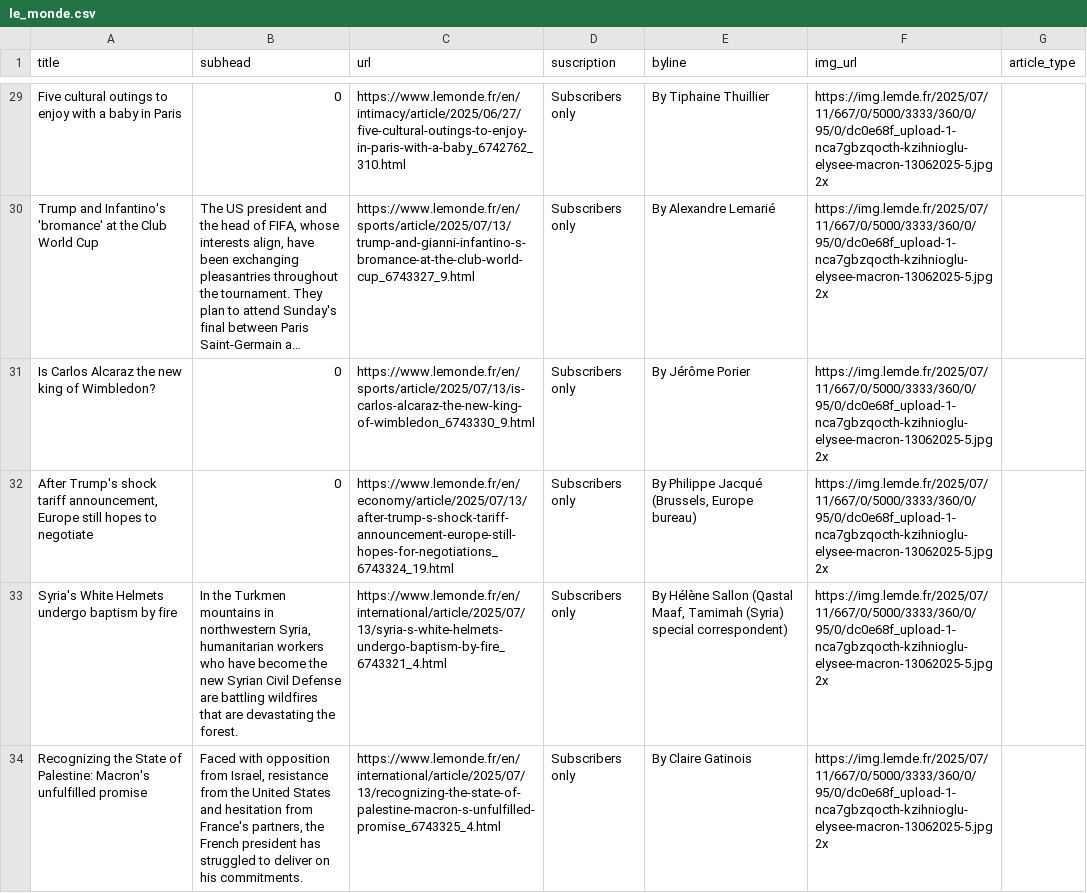
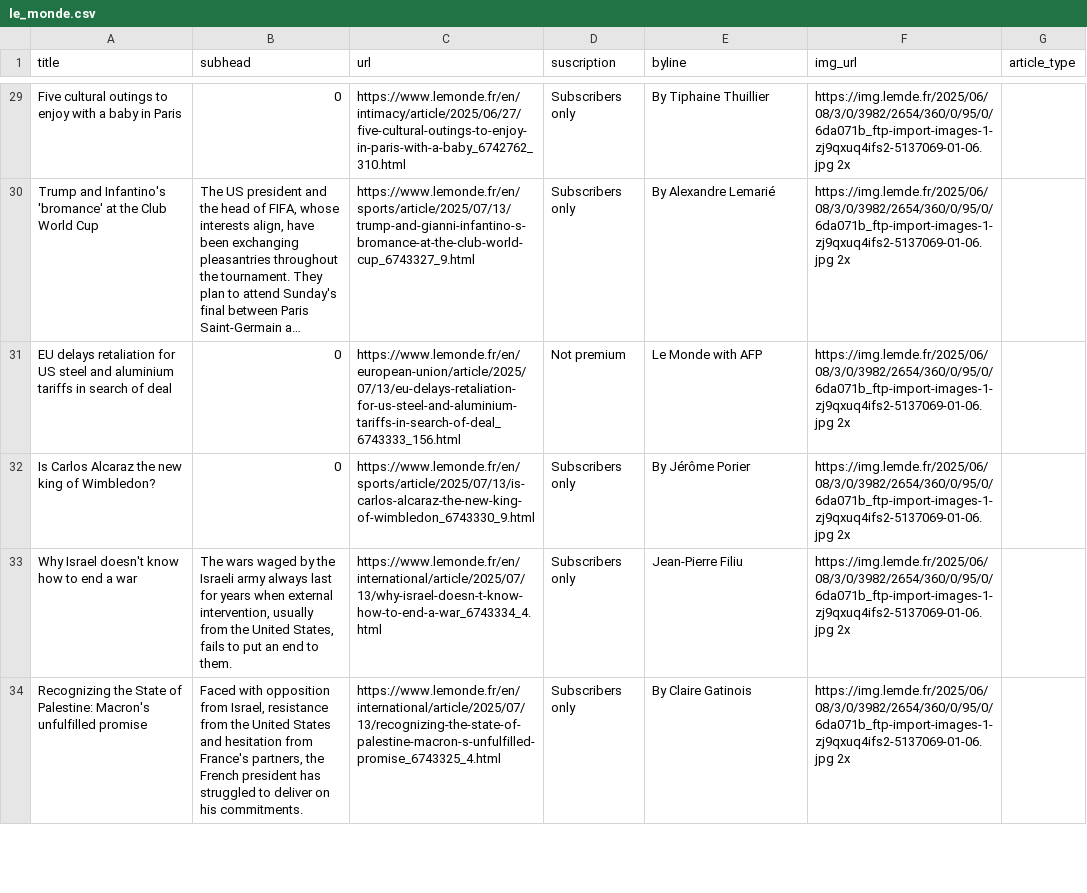
Before and after one commit to tefaceli/LEDE-homework-scraping, a CSV file: le_monde.csv, drawn as a sheet; only a part is shown, gaps mark what is left out; long unchanged cells end in …; removed rows and columns are numbered as before the commit, all else as after; the diff covers the shown part only; the diff names each change by its address in the sheet, - before the commit and + after, or states it on an @@ line.

```diff
--- a/le_monde.csv
+++ b/le_monde.csv
-F29:F30 (img_url): https://img.lemde.fr/2025/07/11/667/0/5000/3333/360/0/95/0/dc0e68f_upload-1-nca7gbzqocth-kzihnioglu-elysee-macron-13062025-5.jpg 2x
+F29:F30 (img_url): https://img.lemde.fr/2025/06/08/3/0/3982/2654/360/0/95/0/6da071b_ftp-import-images-1-zj9qxuq4ifs2-5137069-01-06.jpg 2x
+row 31: EU delays retaliation for US steel and aluminium tariffs in search of deal | 0 | https://www.lemonde.fr/en/european-union/article/2025/07/13/eu-delays-retaliation-for-us-steel-and-aluminium-tariffs-in-search-of-deal_6743333_156.html | Not premium | Le Monde with AFP | https://img.lemde.fr/2025/06/08/3/0/3982/2654/360/0/95/0/6da071b_ftp-import-images-1-zj9qxuq4ifs2-5137069-01-06.jpg 2x
-F32 (img_url): https://img.lemde.fr/2025/07/11/667/0/5000/3333/360/0/95/0/dc0e68f_upload-1-nca7gbzqocth-kzihnioglu-elysee-macron-13062025-5.jpg 2x
+F32 (img_url): https://img.lemde.fr/2025/06/08/3/0/3982/2654/360/0/95/0/6da071b_ftp-import-images-1-zj9qxuq4ifs2-5137069-01-06.jpg 2x
-row 32: After Trump's shock tariff announcement, Europe still hopes to negotiate | 0 | https://www.lemonde.fr/en/economy/article/2025/07/13/after-trump-s-shock-tariff-announcement-europe-still-hopes-for-negotiations_6743324_19.html | Subscribers only | By Philippe Jacqué (Brussels, Europe bureau) | https://img.lemde.fr/2025/07/11/667/0/5000/3333/360/0/95/0/dc0e68f_upload-1-nca7gbzqocth-kzihnioglu-elysee-macron-13062025-5.jpg 2x
-row 33: Syria's White Helmets undergo baptism by fire | In the Turkmen mountains in northwestern Syria, humanitarian workers who have become the new Syrian Civil Defense are battling wildfires that are devastating the forest. | https://www.lemonde.fr/en/international/article/2025/07/13/syria-s-white-helmets-undergo-baptism-by-fire_6743321_4.html | Subscribers only | By Hélène Sallon (Qastal Maaf, Tamimah (Syria) special correspondent) | https://img.lemde.fr/2025/07/11/667/0/5000/3333/360/0/95/0/dc0e68f_upload-1-nca7gbzqocth-kzihnioglu-elysee-macron-13062025-5.jpg 2x
+row 33: Why Israel doesn't know how to end a war | The wars waged by the Israeli army always last for years when external intervention, usually from the United States, fails to put an end to them. | https://www.lemonde.fr/en/international/article/2025/07/13/why-israel-doesn-t-know-how-to-end-a-war_6743334_4.html | Subscribers only | Jean-Pierre Filiu | https://img.lemde.fr/2025/06/08/3/0/3982/2654/360/0/95/0/6da071b_ftp-import-images-1-zj9qxuq4ifs2-5137069-01-06.jpg 2x
-F34 (img_url): https://img.lemde.fr/2025/07/11/667/0/5000/3333/360/0/95/0/dc0e68f_upload-1-nca7gbzqocth-kzihnioglu-elysee-macron-13062025-5.jpg 2x
+F34 (img_url): https://img.lemde.fr/2025/06/08/3/0/3982/2654/360/0/95/0/6da071b_ftp-import-images-1-zj9qxuq4ifs2-5137069-01-06.jpg 2x
```
Also changed, not shown: 5 added rows, 5 removed rows and 47 edited cells elsewhere in this file.
